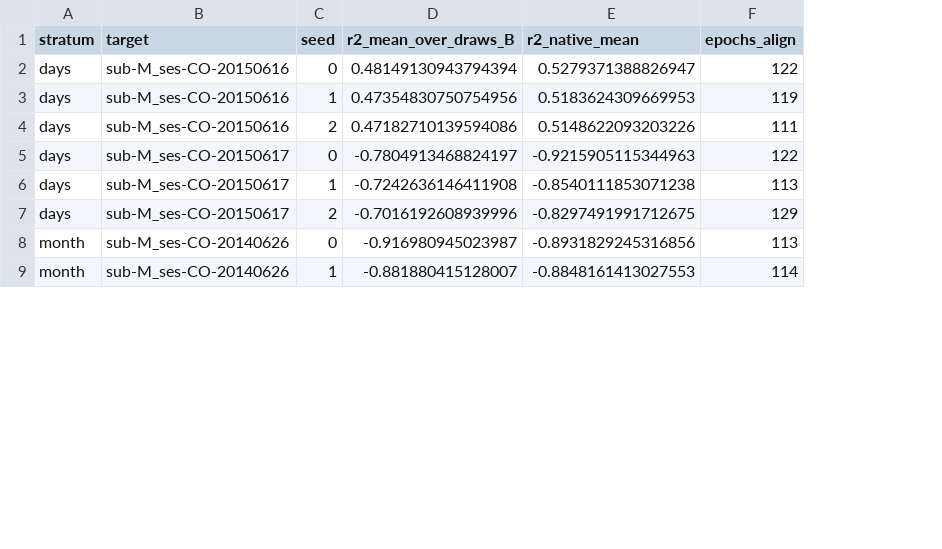
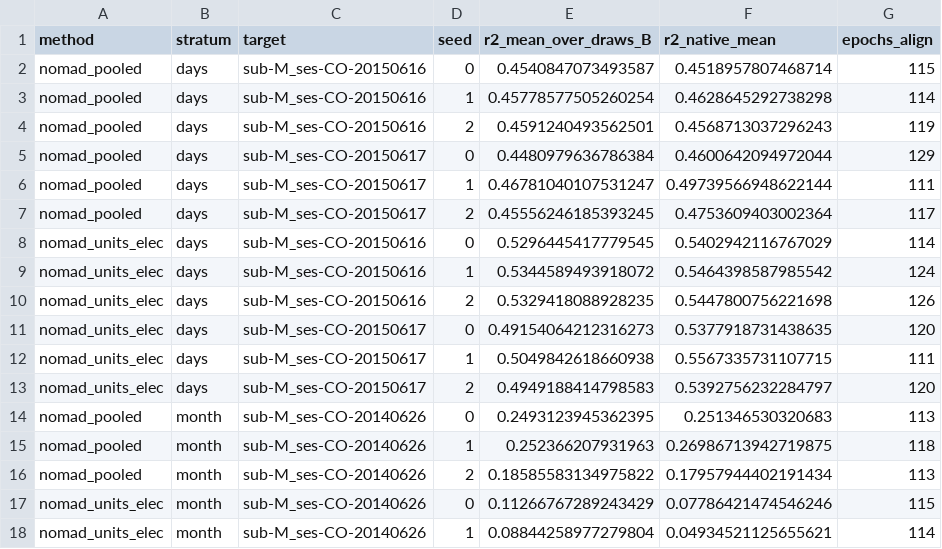
Before and after one commit to HsinyuanZhang/DAC2027_SSM, a CSV file: results/analysis/baselines_20261016/nomad_per_target_seed.csv, drawn as a sheet; only a part is shown; addresses are those after the commit; the diff covers the shown part only; the diff names each change by its address in the sheet, - before the commit and + after, or states it on an @@ line.

```diff
--- a/results/analysis/baselines_20261016/nomad_per_target_seed.csv
+++ b/results/analysis/baselines_20261016/nomad_per_target_seed.csv
+column A (method), rows 2-7: all nomad_pooled; row 14: nomad_pooled; row 18: nomad_units_elec
-E2 (r2_mean_over_draws_B): 0.48149130943794394
+E2 (r2_mean_over_draws_B): 0.4540847073493587
-F2 (r2_native_mean): 0.5279371388826947
+F2 (r2_native_mean): 0.4518957807468714
-G2 (epochs_align): 122
+G2 (epochs_align): 115
-E3 (r2_mean_over_draws_B): 0.47354830750754956
+E3 (r2_mean_over_draws_B): 0.45778577505260254
-F3 (r2_native_mean): 0.5183624309669953
+F3 (r2_native_mean): 0.4628645292738298
-G3 (epochs_align): 119
+G3 (epochs_align): 114
-E4 (r2_mean_over_draws_B): 0.47182710139594086
+E4 (r2_mean_over_draws_B): 0.4591240493562501
-F4 (r2_native_mean): 0.5148622093203226
+F4 (r2_native_mean): 0.4568713037296243
-G4 (epochs_align): 111
+G4 (epochs_align): 119
-E5 (r2_mean_over_draws_B): -0.7804913468824197
+E5 (r2_mean_over_draws_B): 0.4480979636786384
-F5 (r2_native_mean): -0.9215905115344963
+F5 (r2_native_mean): 0.4600642094972044
-G5 (epochs_align): 122
+G5 (epochs_align): 129
-E6 (r2_mean_over_draws_B): -0.7242636146411908
+E6 (r2_mean_over_draws_B): 0.46781040107531247
-F6 (r2_native_mean): -0.8540111853071238
+F6 (r2_native_mean): 0.49739566948622144
-G6 (epochs_align): 113
+G6 (epochs_align): 111
-E7 (r2_mean_over_draws_B): -0.7016192608939996
+E7 (r2_mean_over_draws_B): 0.45556246185393245
-F7 (r2_native_mean): -0.8297491991712675
+F7 (r2_native_mean): 0.4753609403002364
-G7 (epochs_align): 129
+G7 (epochs_align): 117
+row 8: nomad_units_elec | days | sub-M_ses-CO-20150616 | 0 | 0.5296445417779545 | 0.5402942116767029 | 114
+row 9: nomad_units_elec | days | sub-M_ses-CO-20150616 | 1 | 0.5344589493918072 | 0.5464398587985542 | 124
+row 10: nomad_units_elec | days | sub-M_ses-CO-20150616 | 2 | 0.5329418088928235 | 0.5447800756221698 | 126
+row 11: nomad_units_elec | days | sub-M_ses-CO-20150617 | 0 | 0.49154064212316273 | 0.5377918731438635 | 120
+row 12: nomad_units_elec | days | sub-M_ses-CO-20150617 | 1 | 0.5049842618660938 | 0.5567335731107715 | 111
+row 13: nomad_units_elec | days | sub-M_ses-CO-20150617 | 2 | 0.4949188414798583 | 0.5392756232284797 | 120
-E14 (r2_mean_over_draws_B): -0.916980945023987
+E14 (r2_mean_over_draws_B): 0.2493123945362395
-F14 (r2_native_mean): -0.8931829245316856
+F14 (r2_native_mean): 0.251346530320683
+row 15: nomad_pooled | month | sub-M_ses-CO-20140626 | 1 | 0.252366207931963 | 0.26986713942719875 | 118
+row 16: nomad_pooled | month | sub-M_ses-CO-20140626 | 2 | 0.18585583134975822 | 0.17957944402191434 | 113
+row 17: nomad_units_elec | month | sub-M_ses-CO-20140626 | 0 | 0.11266767289243429 | 0.07786421474546246 | 115
-E18 (r2_mean_over_draws_B): -0.881880415128007
+E18 (r2_mean_over_draws_B): 0.08844258977279804
-F18 (r2_native_mean): -0.8848161413027553
+F18 (r2_native_mean): 0.04934521125655621
```
Also changed, not shown: 8 added rows and 14 edited cells elsewhere in this file, results/analysis/baselines_20261016/bridge_ceiling.csv, results/analysis/baselines_20261016/method_registry.csv, 29 other files.
